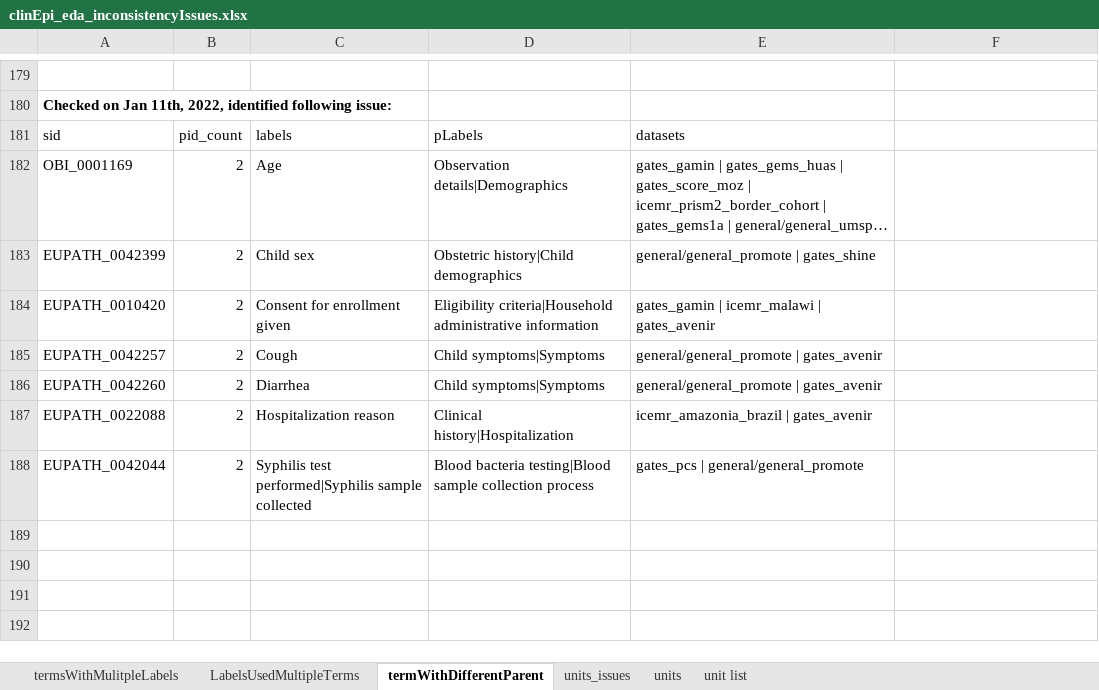
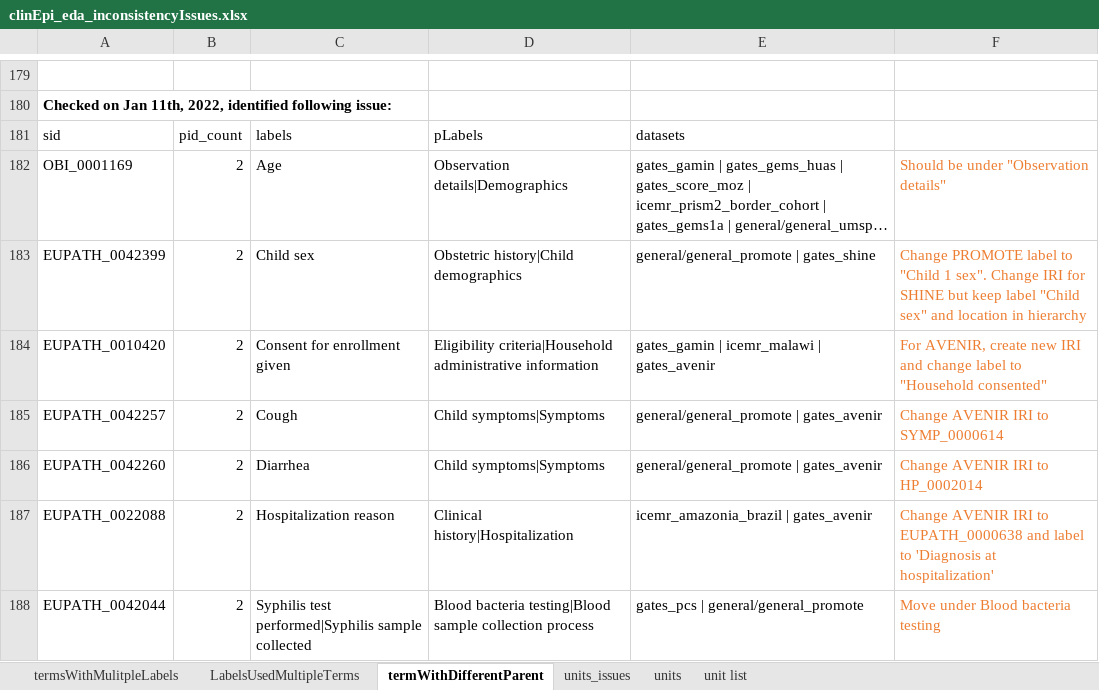
Before and after one commit to VEuPathDB/ApiCommonData, an Excel workbook: Load/ontology/harmonization/clinEpi_eda_inconsistencyIssues.xlsx, sheet termWithDifferentParent, drawn as a sheet; only a part is shown, gaps mark what is left out; long unchanged cells end in …; values as stored, in another font and other column widths than the file's, no borders; the diff names each change by its address in the sheet, - before the commit and + after, or states it on an @@ line.

```diff
--- a/Load/ontology/harmonization/clinEpi_eda_inconsistencyIssues.xlsx (sheet termWithDifferentParent)
+++ b/Load/ontology/harmonization/clinEpi_eda_inconsistencyIssues.xlsx (sheet termWithDifferentParent)
-F182: (empty)
+F182: Should be under "Observation details"
-F183: (empty)
+F183: Change PROMOTE label to "Child 1 sex". Change IRI for SHINE but keep label "Child sex" and location in hierarchy
-F184: (empty)
+F184: For AVENIR, create new IRI and change label to "Household consented"
-F185: (empty)
+F185: Change AVENIR IRI to SYMP_0000614
-F186: (empty)
+F186: Change AVENIR IRI to HP_0002014
-F187: (empty)
+F187: Change AVENIR IRI to EUPATH_0000638 and label to 'Diagnosis at hospitalization'
-F188: (empty)
+F188: Move under Blood bacteria testing
```
Also changed, not shown: sheet termsWithMulitpleLabels.
